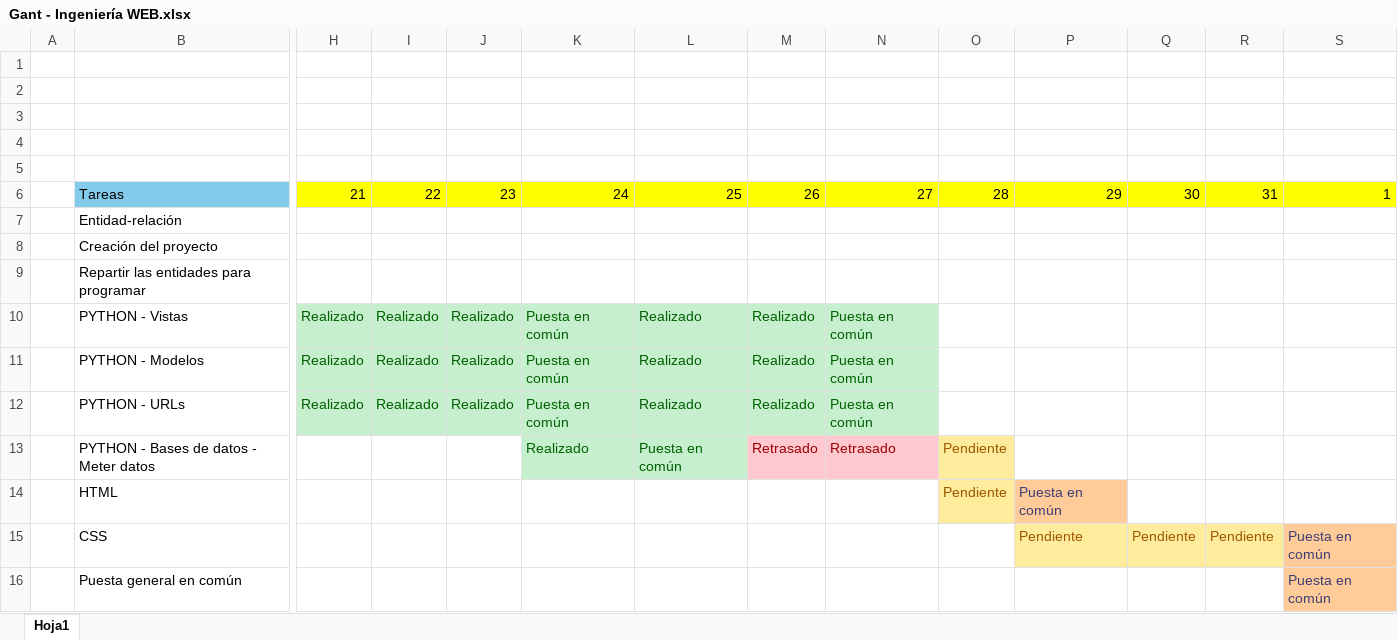
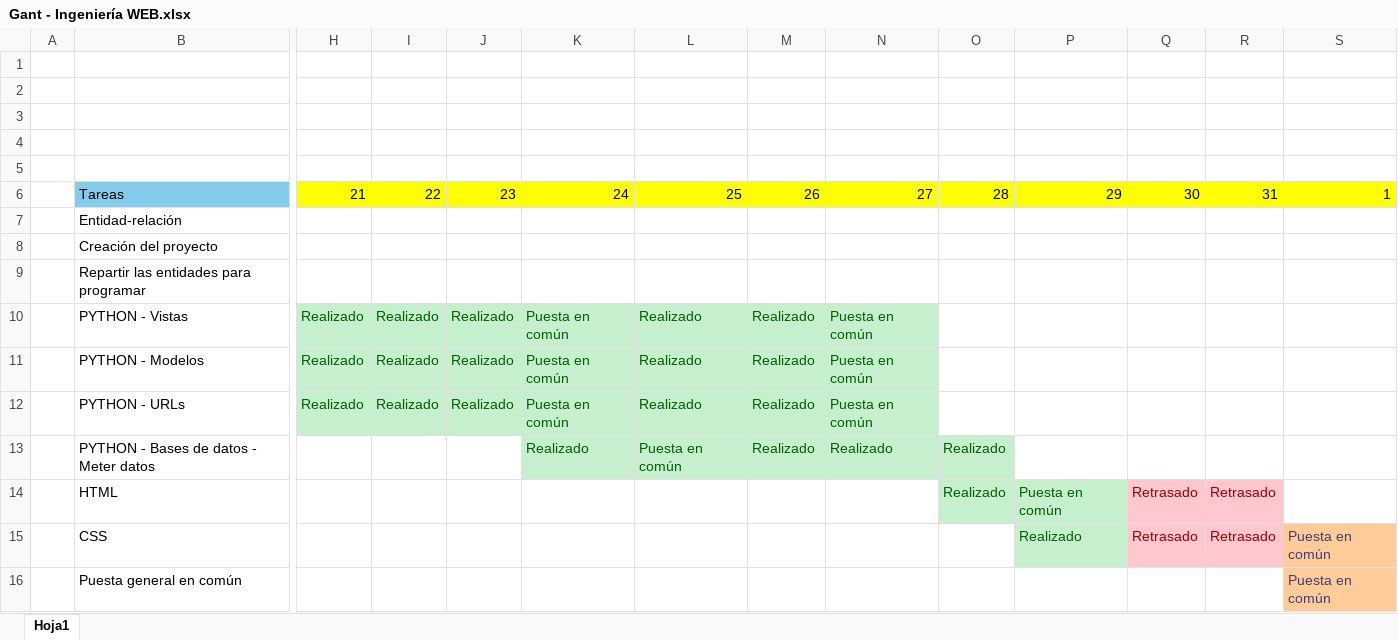
Before and after one commit to Elizondo99/Proyecto_deustoGes, an Excel workbook: Gant - Ingeniería WEB.xlsx, sheet Hoja1, drawn as a sheet; only a part is shown, gaps mark what is left out; values as stored, in another font and other column widths than the file's, no borders; charts and pictures not drawn; removed rows and columns are numbered as before the commit, all else as after; rows hold the shown columns only; the diff names each change by its address in the sheet, - before the commit and + after, or states it on an @@ line.

```diff
--- a/Gant - Ingeniería WEB.xlsx (sheet Hoja1)
+++ b/Gant - Ingeniería WEB.xlsx (sheet Hoja1)
-M13: Retrasado
+M13: Realizado
@@ M13:N13 fill: #FFC7CE → #C6EFCE, text colour: #9C0006 → #006100 @@
-N13: Retrasado
+N13: Realizado
-O13: Pendiente
+O13: Realizado
@@ O13 fill: #FFEB9C → #C6EFCE, text colour: #9C5700 → #006100 @@
-row 14:  | HTML |  |  |  |  |  |  |  | Pendiente | Puesta en común
-row 15:  | CSS |  |  |  |  |  |  |  |  | Pendiente | Pendiente | Pendiente | Puesta en común
+row 14:  | HTML |  |  |  |  |  |  |  | Realizado | Puesta en común | Retrasado | Retrasado
+row 15:  | CSS |  |  |  |  |  |  |  |  | Realizado | Retrasado | Retrasado | Puesta en común
```
Also changed, not shown: charts or pictures, 8 other files.
